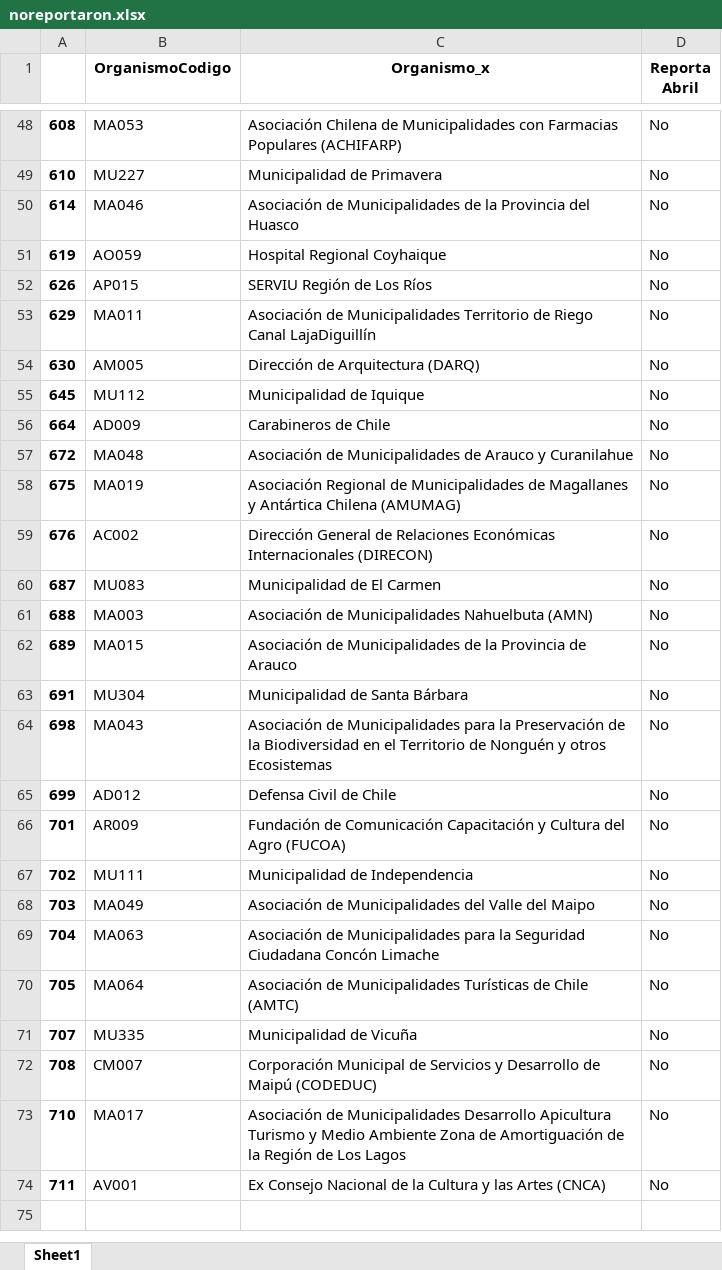
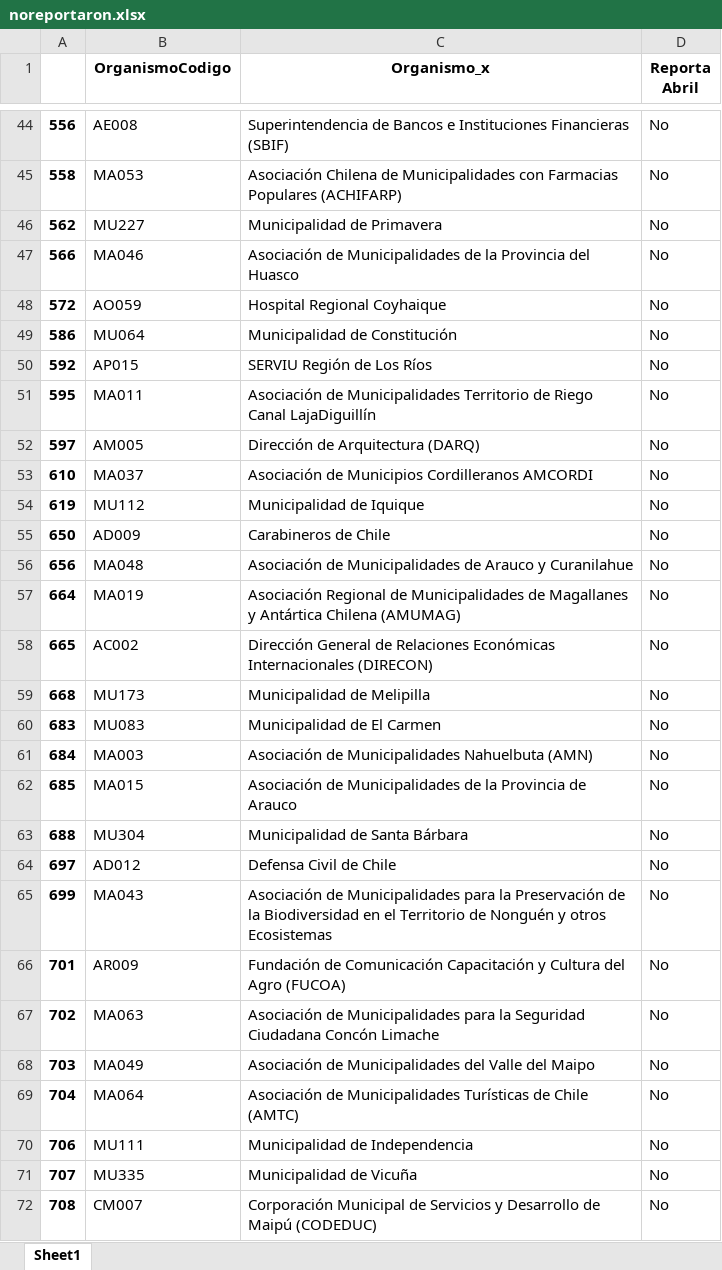
Before and after one commit to josemoragonzalez/PublicEmployment, an Excel workbook: noreportaron.xlsx, sheet Sheet1, drawn as a sheet; only a part is shown, gaps mark what is left out; the shorter side is filled out with more unchanged rows; values as stored, in another font and other column widths than the file's, no borders; removed rows and columns are numbered as before the commit, all else as after; the diff covers the shown part only; the diff names each change by its address in the sheet, - before the commit and + after, or states it on an @@ line.

```diff
--- a/noreportaron.xlsx (sheet Sheet1)
+++ b/noreportaron.xlsx (sheet Sheet1)
+row 44: 556 | AE008 | Superintendencia de Bancos e Instituciones Financieras (SBIF) | No
-A45: 608
+A45: 558
-A46: 610
+A46: 562
-A47: 614
+A47: 566
-A48: 619
+A48: 572
+row 49: 586 | MU064 | Municipalidad de Constitución | No
-A50: 626
+A50: 592
-A51: 629
+A51: 595
-A52: 630
+A52: 597
+row 53: 610 | MA037 | Asociación de Municipios Cordilleranos AMCORDI | No
-A54: 645
+A54: 619
-A55: 664
+A55: 650
-A56: 672
+A56: 656
-A57: 675
+A57: 664
-A58: 676
+A58: 665
+row 59: 668 | MU173 | Municipalidad de Melipilla | No
-A60: 687
+A60: 683
-A61: 688
+A61: 684
-A62: 689
+A62: 685
-A63: 691
+A63: 688
-row 64: 698 | MA043 | Asociación de Municipalidades para la Preservación de la Biodiversidad en el Territorio de Nonguén y otros Ecosistemas | No
+row 64: 697 | AD012 | Defensa Civil de Chile | No
-B65 (OrganismoCodigo): AD012
+B65 (OrganismoCodigo): MA043
-C65 (Organismo_x): Defensa Civil de Chile
+C65 (Organismo_x): Asociación de Municipalidades para la Preservación de la Biodiversidad en el Territorio de Nonguén y otros Ecosistemas
-B67 (OrganismoCodigo): MU111
+B67 (OrganismoCodigo): MA063
-C67 (Organismo_x): Municipalidad de Independencia
+C67 (Organismo_x): Asociación de Municipalidades para la Seguridad Ciudadana Concón Limache
-B69 (OrganismoCodigo): MA063
+B69 (OrganismoCodigo): MA064
-C69 (Organismo_x): …de Municipalidades para la Seguridad Ciudadana Concón Limache
+C69 (Organismo_x): …de Municipalidades Turísticas de Chile (AMTC)
-row 70: 705 | MA064 | Asociación de Municipalidades Turísticas de Chile (AMTC) | No
+row 70: 706 | MU111 | Municipalidad de Independencia | No
```
Also changed, not shown: 20 added rows, 24 removed rows and 25 edited cells elsewhere in this sheet, peores.xlsx, temp.xlsx, 17 other files.
